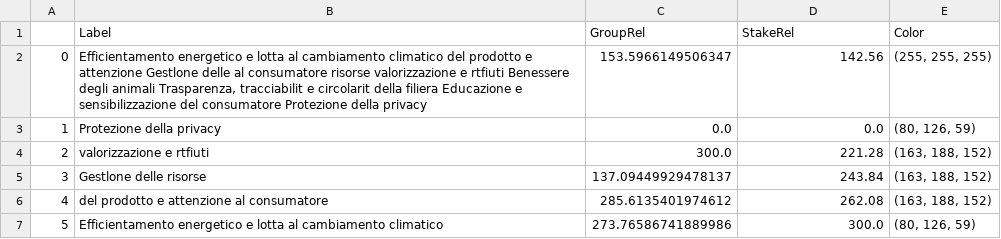
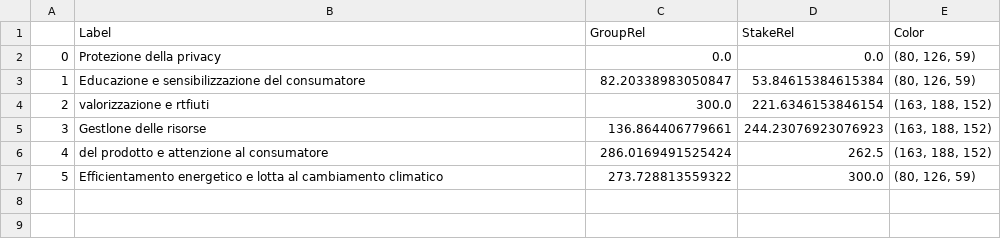
Before and after one commit to nebuchadneZZar01/sustineo_extractor, a CSV file: out/amadori1.csv, drawn as a sheet.

```diff
--- a/out/amadori1.csv
+++ b/out/amadori1.csv
@@ -1,7 +1,7 @@
 ,Label,GroupRel,StakeRel,Color
-0,"Efficientamento energetico e lotta al cambiamento climatico del prodotto e attenzione Gestlone delle al consumatore risorse valorizzazione e rtfiuti Benessere degli animali Trasparenza, tracciabilit e circolarit della filiera Educazione e sensibilizzazione del consumatore Protezione della privacy",153.5966149506347,142.56,"(255, 255, 255)"
-1,Protezione della privacy,0.0,0.0,"(80, 126, 59)"
-2,valorizzazione e rtfiuti,300.0,221.28,"(163, 188, 152)"
-3,Gestlone delle risorse,137.09449929478137,243.84,"(163, 188, 152)"
-4,del prodotto e attenzione al consumatore,285.6135401974612,262.08,"(163, 188, 152)"
-5,Efficientamento energetico e lotta al cambiamento climatico,273.76586741889986,300.0,"(80, 126, 59)"
+0,Protezione della privacy,0.0,0.0,"(80, 126, 59)"
+1,Educazione e sensibilizzazione del consumatore,82.20338983050847,53.84615384615384,"(80, 126, 59)"
+2,valorizzazione e rtfiuti,300.0,221.6346153846154,"(163, 188, 152)"
+3,Gestlone delle risorse,136.864406779661,244.23076923076923,"(163, 188, 152)"
+4,del prodotto e attenzione al consumatore,286.0169491525424,262.5,"(163, 188, 152)"
+5,Efficientamento energetico e lotta al cambiamento climatico,273.728813559322,300.0,"(80, 126, 59)"
```
Also changed, not shown: out/amadori2.csv, 3 other files.
